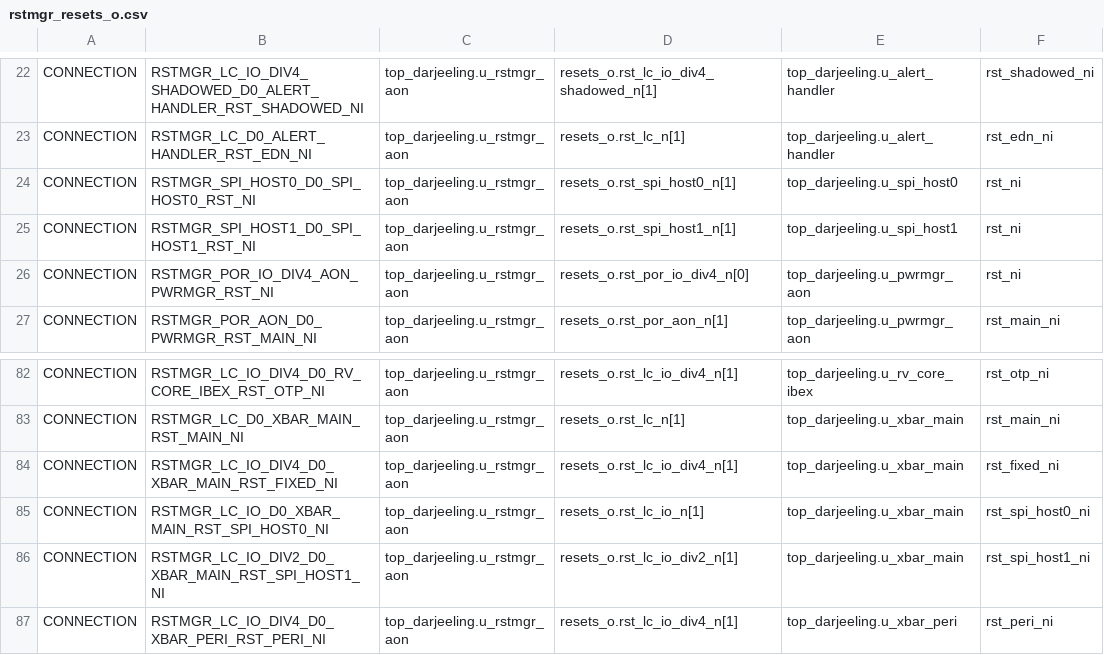
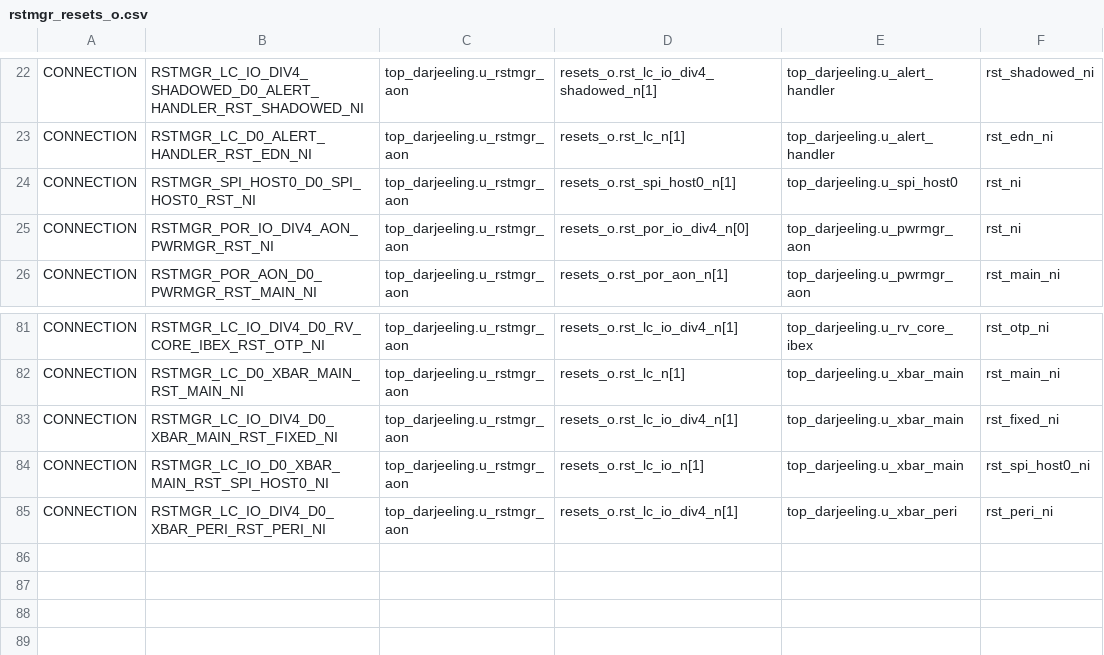
Before and after one commit to dbeitel-opentitan/opentitan, a CSV file: hw/top_darjeeling/formal/conn_csvs/rstmgr_resets_o.csv, drawn as a sheet; only a part is shown, gaps mark what is left out.

Commit message:
[top_darjeeling/cdc/conn] Remove spi_host1 references
Signed-off-by: Michael Schaffner <msf@opentitan.org>

```diff
--- a/hw/top_darjeeling/formal/conn_csvs/rstmgr_resets_o.csv
+++ b/hw/top_darjeeling/formal/conn_csvs/rstmgr_resets_o.csv
@@ -24,3 +24,2 @@ CONNECTION, RSTMGR_LC_D0_ALERT_HANDLER_RST_EDN_NI, top_darjeeling.u_rstmgr_aon,
 CONNECTION, RSTMGR_SPI_HOST0_D0_SPI_HOST0_RST_NI, top_darjeeling.u_rstmgr_aon, resets_o.rst_spi_host0_n[1], top_darjeeling.u_spi_host0, rst_ni
-CONNECTION, RSTMGR_SPI_HOST1_D0_SPI_HOST1_RST_NI, top_darjeeling.u_rstmgr_aon, resets_o.rst_spi_host1_n[1], top_darjeeling.u_spi_host1, rst_ni
 CONNECTION, RSTMGR_POR_IO_DIV4_AON_PWRMGR_RST_NI, top_darjeeling.u_rstmgr_aon, resets_o.rst_por_io_div4_n[0], top_darjeeling.u_pwrmgr_aon, rst_ni
@@ -85,3 +84,2 @@ CONNECTION, RSTMGR_LC_IO_DIV4_D0_XBAR_MAIN_RST_FIXED_NI, top_darjeeling.u_rstmgr
 CONNECTION, RSTMGR_LC_IO_D0_XBAR_MAIN_RST_SPI_HOST0_NI, top_darjeeling.u_rstmgr_aon, resets_o.rst_lc_io_n[1], top_darjeeling.u_xbar_main, rst_spi_host0_ni
-CONNECTION, RSTMGR_LC_IO_DIV2_D0_XBAR_MAIN_RST_SPI_HOST1_NI, top_darjeeling.u_rstmgr_aon, resets_o.rst_lc_io_div2_n[1], top_darjeeling.u_xbar_main, rst_spi_host1_ni
 CONNECTION, RSTMGR_LC_IO_DIV4_D0_XBAR_PERI_RST_PERI_NI, top_darjeeling.u_rstmgr_aon, resets_o.rst_lc_io_div4_n[1], top_darjeeling.u_xbar_peri, rst_peri_ni
```
Also changed, not shown: hw/top_darjeeling/formal/conn_csvs/rstmgr_rst_en.csv, 11 other files.
